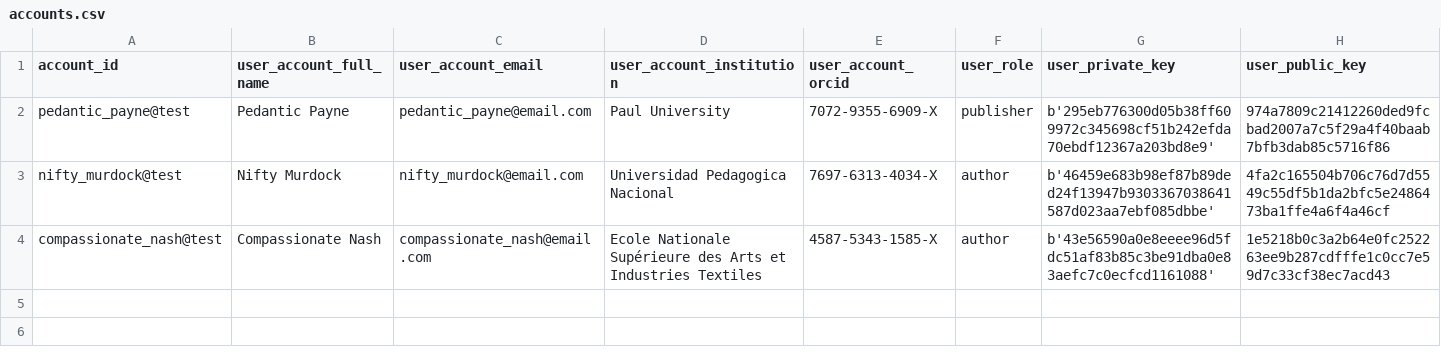
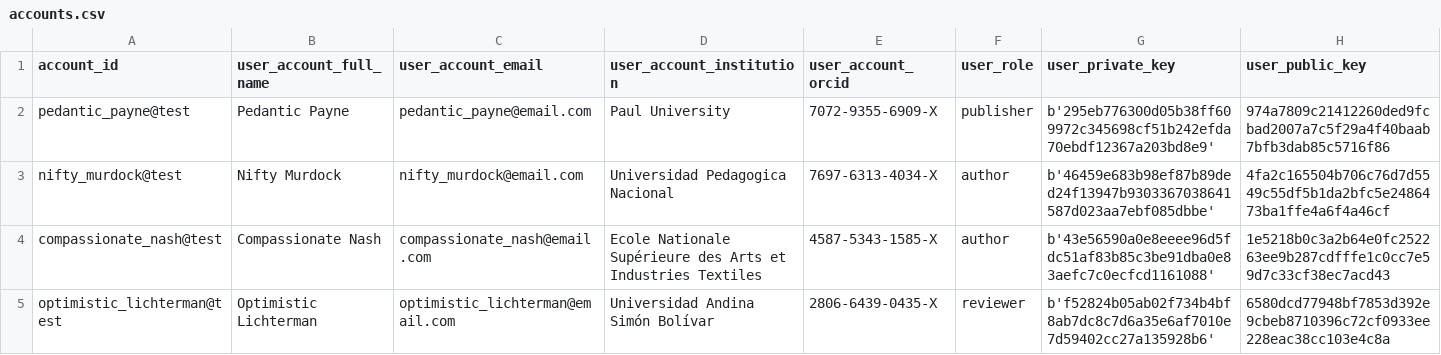
Before and after one commit to OliveiraEdu/d-OSP, a CSV file: datasets/accounts.csv, drawn as a sheet; the diff names each change by its address in the sheet, - before the commit and + after, or states it on an @@ line.

Commit message:
implementing JSON-LD for user details update

```diff
--- a/datasets/accounts.csv
+++ b/datasets/accounts.csv
+row 5: optimistic_lichterman@test | Optimistic Lichterman | optimistic_lichterman@email.com | Universidad Andina Simón Bolívar | 2806-6439-0435-X | reviewer | b'f52824b05ab02f734b4bf8ab7dc8c7d6a35e6af7010e7d59402cc27a135928b6' | 6580dcd77948bf7853d392e9cbeb8710396c72cf0933ee228eac38cc103e4c8a
```
Also changed, not shown: datasets/projects.csv, 16 other files.
